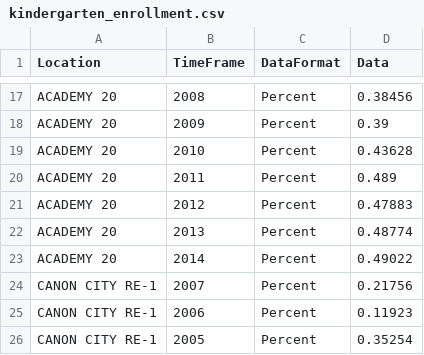
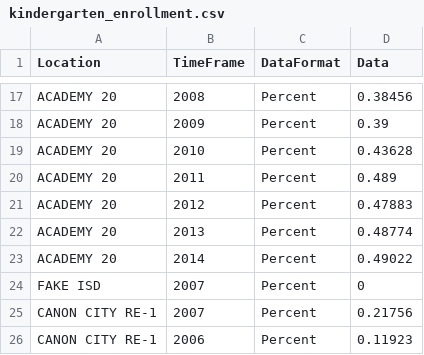
Before and after one commit to hhoopes/headcount, a CSV file: data/subsets/kindergarten_enrollment.csv, drawn as a sheet; only a part is shown, gaps mark what is left out; the shorter side is filled out with more unchanged rows; the diff names each change by its address in the sheet, - before the commit and + after, or states it on an @@ line.

```diff
--- a/data/subsets/kindergarten_enrollment.csv
+++ b/data/subsets/kindergarten_enrollment.csv
+row 24: FAKE ISD | 2007 | Percent | 0
```
Also changed, not shown: data/subsets/high_school_enrollment.csv, 2 other files.
